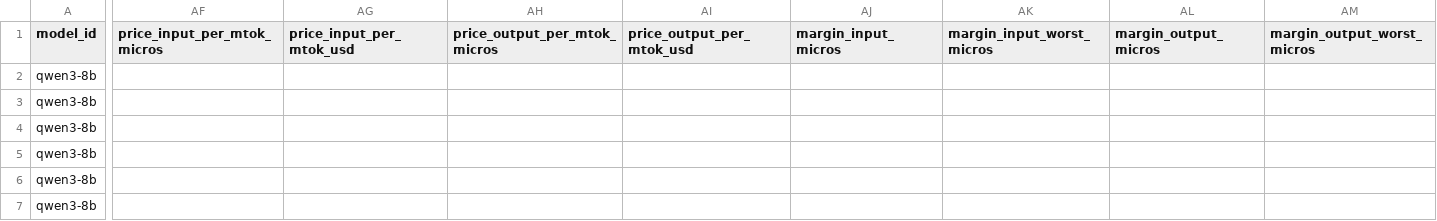
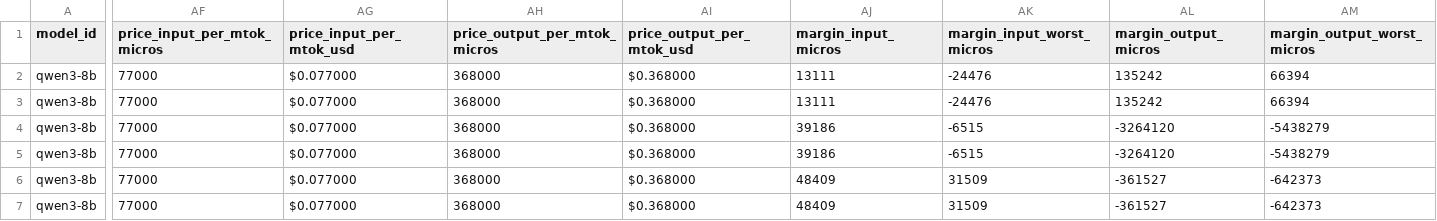
Before and after one commit to arulster17/loom, a CSV file: reports/8b-engines-v1/leaderboard.competitiveness.csv, drawn as a sheet; only a part is shown, gaps mark what is left out; the diff covers the shown part only; the diff names each change by its address in the sheet, - before the commit and + after, or states it on an @@ line.

```diff
--- a/reports/8b-engines-v1/leaderboard.competitiveness.csv
+++ b/reports/8b-engines-v1/leaderboard.competitiveness.csv
-AF2:AF7 (price_input_per_mtok_micros): (empty)
+AF2:AF7 (price_input_per_mtok_micros): 77000
-AG2:AG7 (price_input_per_mtok_usd): (empty)
+AG2:AG7 (price_input_per_mtok_usd): $0.077000
-AH2:AH7 (price_output_per_mtok_micros): (empty)
+AH2:AH7 (price_output_per_mtok_micros): 368000
-AI2:AI7 (price_output_per_mtok_usd): (empty)
+AI2:AI7 (price_output_per_mtok_usd): $0.368000
-AJ2:AJ3 (margin_input_micros): (empty)
+AJ2:AJ3 (margin_input_micros): 13111
-AK2:AK3 (margin_input_worst_micros): (empty)
+AK2:AK3 (margin_input_worst_micros): -24476
-AL2:AL3 (margin_output_micros): (empty)
+AL2:AL3 (margin_output_micros): 135242
-AM2:AM3 (margin_output_worst_micros): (empty)
+AM2:AM3 (margin_output_worst_micros): 66394
-AJ4:AJ5 (margin_input_micros): (empty)
+AJ4:AJ5 (margin_input_micros): 39186
-AK4:AK5 (margin_input_worst_micros): (empty)
+AK4:AK5 (margin_input_worst_micros): -6515
-AL4:AL5 (margin_output_micros): (empty)
+AL4:AL5 (margin_output_micros): -3264120
-AM4:AM5 (margin_output_worst_micros): (empty)
+AM4:AM5 (margin_output_worst_micros): -5438279
-AJ6:AJ7 (margin_input_micros): (empty)
+AJ6:AJ7 (margin_input_micros): 48409
-AK6:AK7 (margin_input_worst_micros): (empty)
+AK6:AK7 (margin_input_worst_micros): 31509
-AL6:AL7 (margin_output_micros): (empty)
+AL6:AL7 (margin_output_micros): -361527
-AM6:AM7 (margin_output_worst_micros): (empty)
+AM6:AM7 (margin_output_worst_micros): -642373
```
Also changed, not shown: 6 edited cells elsewhere in this file, reports/70b-h100-v2/leaderboard.competitiveness.csv, reports/8b-aws-g6e-v1/leaderboard.competitiveness.csv, 13 other files.
